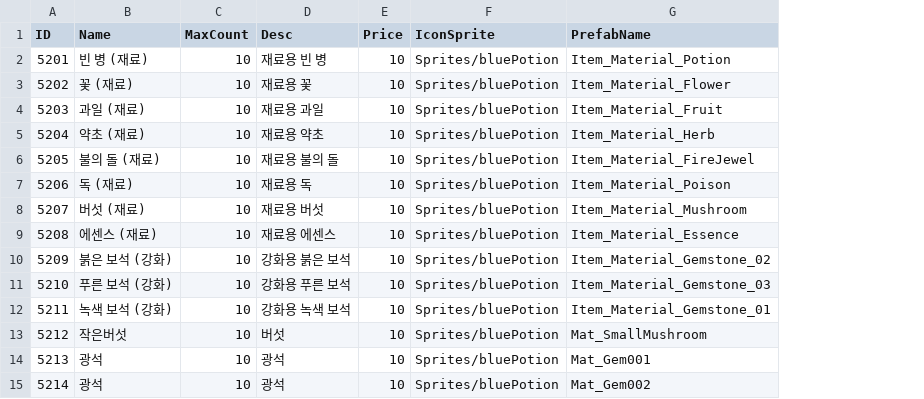
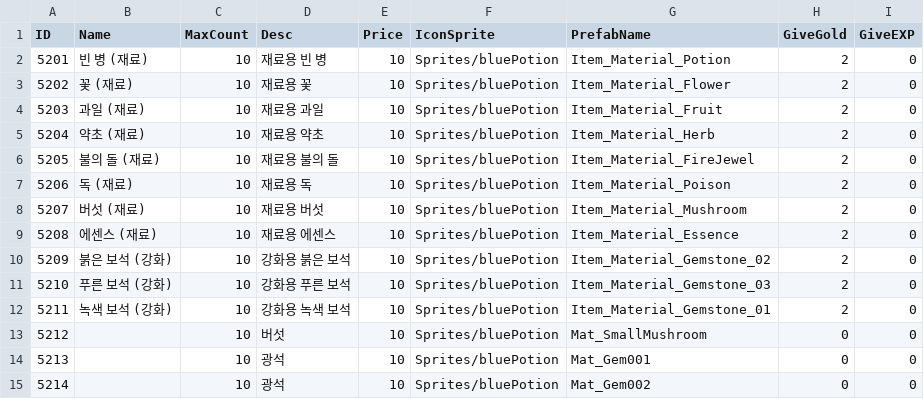
Before and after one commit to kupka05/Project_DR_KHT, a CSV file: Project_DR/Assets/Resources/Item_Material_Table.csv, drawn as a sheet; the diff names each change by its address in the sheet, - before the commit and + after, or states it on an @@ line.

```diff
--- a/Project_DR/Assets/Resources/Item_Material_Table.csv
+++ b/Project_DR/Assets/Resources/Item_Material_Table.csv
+column H (GiveGold), rows 2-15: 2 | 2 | 2 | 2 | 2 | 2 | 2 | 2 | 2 | 2 | 2 | 0 | 0 | 0
+column I (GiveEXP), rows 2-15: all 0
-B13 (Name): 작은버섯
+B13 (Name): (empty)
-B14:B15 (Name): 광석
+B14:B15 (Name): (empty)
```
Also changed, not shown: Project_DR/Assets/Resources/Monster_Table.csv, Project_DR/Assets/Resources/Quest_Reward_Table.csv, 18 other files.
